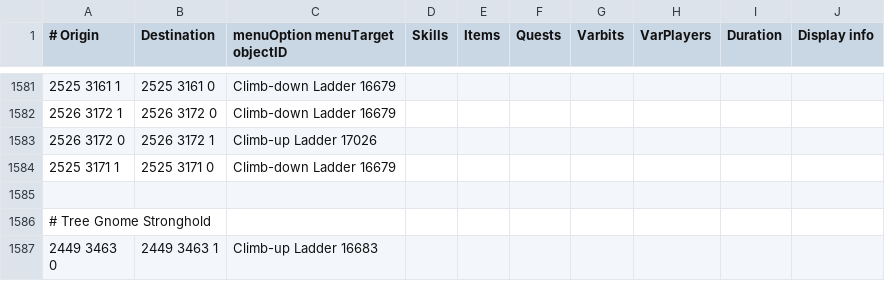
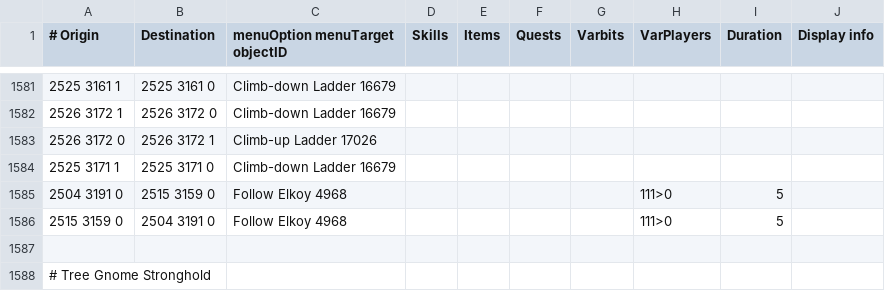
Before and after one commit to wvanderp/shortest-path, a TSV file: src/main/resources/transports/transports.tsv, drawn as a sheet; only a part is shown, gaps mark what is left out; the shorter side is filled out with more unchanged rows; the diff names each change by its address in the sheet, - before the commit and + after, or states it on an @@ line.

Commit message:
Tree Gnome Village Elkoy maze guide

```diff
--- a/src/main/resources/transports/transports.tsv
+++ b/src/main/resources/transports/transports.tsv
+row 1585: 2504 3191 0 | 2515 3159 0 | Follow Elkoy 4968 |  |  |  |  | 111>0 | 5
+row 1586: 2515 3159 0 | 2504 3191 0 | Follow Elkoy 4968 |  |  |  |  | 111>0 | 5
```
